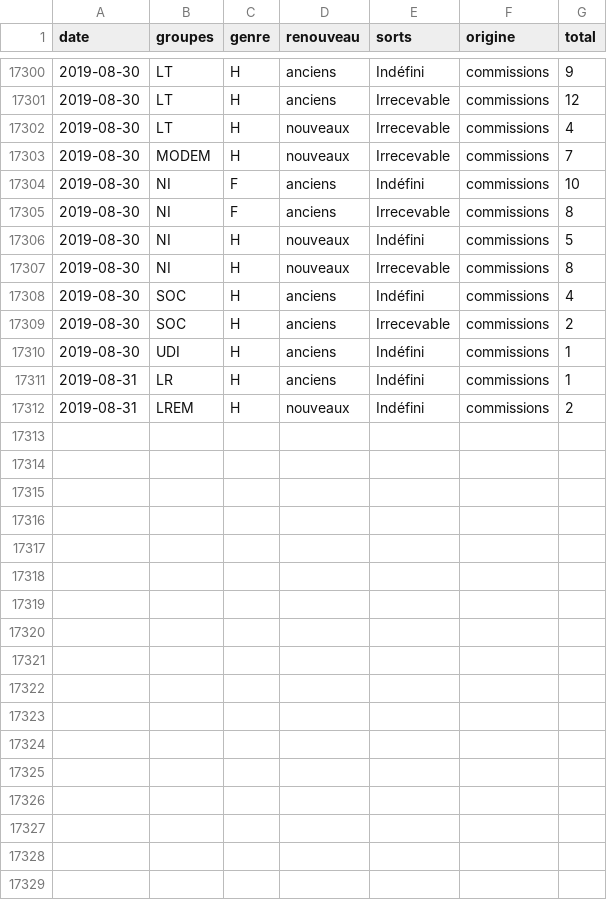
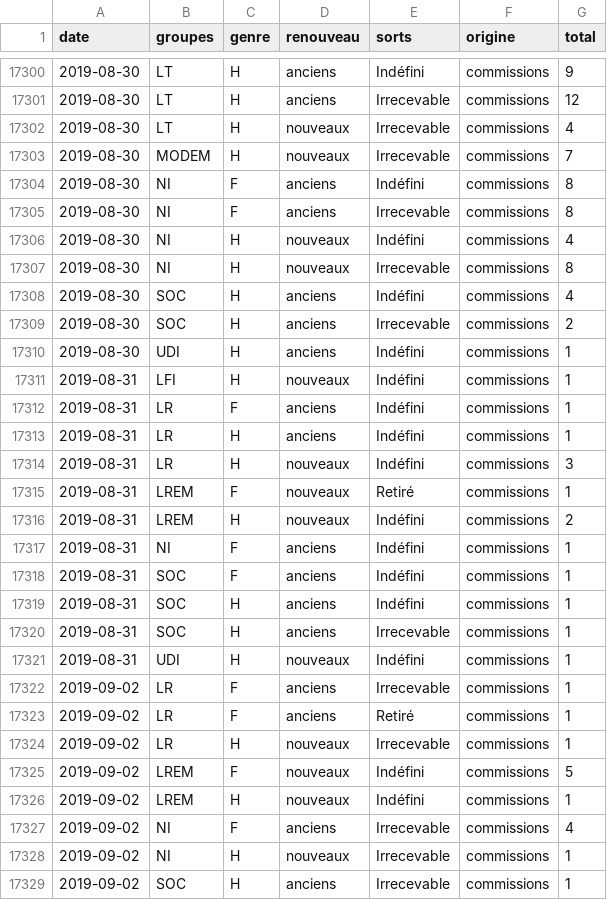
Before and after one commit to RouxRC/parole, a TSV file: data/amendements_15.tsv, drawn as a sheet; only a part is shown, gaps mark what is left out; the diff covers the shown part only.

Commit message:
autoupdate LEG15

```diff
--- a/data/amendements_15.tsv
+++ b/data/amendements_15.tsv
@@ -17303,5 +17303,5 @@ date	groupes	genre	renouveau	sorts	origine	total
 2019-08-30	MODEM	H	nouveaux	Irrecevable	commissions	7
-2019-08-30	NI	F	anciens	Indéfini	commissions	10
+2019-08-30	NI	F	anciens	Indéfini	commissions	8
 2019-08-30	NI	F	anciens	Irrecevable	commissions	8
-2019-08-30	NI	H	nouveaux	Indéfini	commissions	5
+2019-08-30	NI	H	nouveaux	Indéfini	commissions	4
 2019-08-30	NI	H	nouveaux	Irrecevable	commissions	8
@@ -17310,3 +17310,20 @@ date	groupes	genre	renouveau	sorts	origine	total
 2019-08-30	UDI	H	anciens	Indéfini	commissions	1
+2019-08-31	LFI	H	nouveaux	Indéfini	commissions	1
+2019-08-31	LR	F	anciens	Indéfini	commissions	1
 2019-08-31	LR	H	anciens	Indéfini	commissions	1
+2019-08-31	LR	H	nouveaux	Indéfini	commissions	3
+2019-08-31	LREM	F	nouveaux	Retiré	commissions	1
 2019-08-31	LREM	H	nouveaux	Indéfini	commissions	2
+2019-08-31	NI	F	anciens	Indéfini	commissions	1
+2019-08-31	SOC	F	anciens	Indéfini	commissions	1
+2019-08-31	SOC	H	anciens	Indéfini	commissions	1
+2019-08-31	SOC	H	anciens	Irrecevable	commissions	1
+2019-08-31	UDI	H	nouveaux	Indéfini	commissions	1
+2019-09-02	LR	F	anciens	Irrecevable	commissions	1
+2019-09-02	LR	F	anciens	Retiré	commissions	1
+2019-09-02	LR	H	nouveaux	Irrecevable	commissions	1
+2019-09-02	LREM	F	nouveaux	Indéfini	commissions	5
+2019-09-02	LREM	H	nouveaux	Indéfini	commissions	1
+2019-09-02	NI	F	anciens	Irrecevable	commissions	4
+2019-09-02	NI	H	nouveaux	Irrecevable	commissions	1
+2019-09-02	SOC	H	anciens	Irrecevable	commissions	1
```
Also changed, not shown: 10 edited cells elsewhere in this file.
